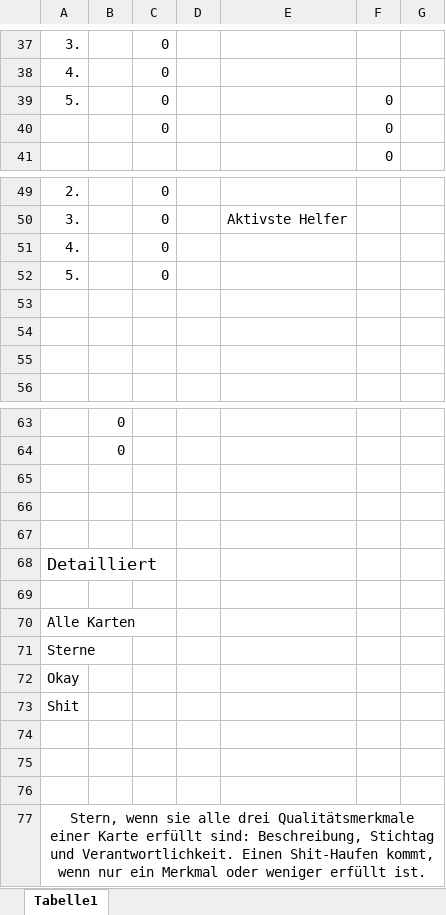
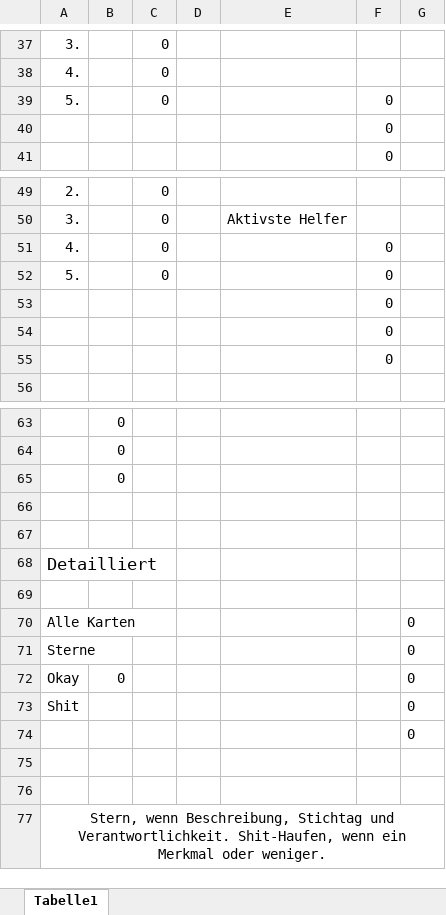
Before and after one commit to ChristophNetsch/SodisTools, an Excel workbook: trello_report_vorlage.xlsx, sheet Tabelle1, drawn as a sheet; only a part is shown, gaps mark what is left out; values as stored, in another font and other column widths than the file's, no borders; charts and pictures not drawn; removed rows and columns are numbered as before the commit, all else as after; the diff names each change by its address in the sheet, - before the commit and + after, or states it on an @@ line.

```diff
--- a/trello_report_vorlage.xlsx (sheet Tabelle1)
+++ b/trello_report_vorlage.xlsx (sheet Tabelle1)
-C40: 0
+C40: (empty)
-F51:F55: (empty)
+F51:F55: 0
-B65: (empty)
+B65: 0
-G70:G73: (empty)
+G70:G73: 0
-B72: (empty)
+B72: 0
+row 74:  |  |  |  |  |  | 0
-row 76: (empty)
-A77: Stern, wenn sie alle drei Qualitätsmerkmale einer Karte erfüllt sind: Beschreibung, Stichtag und Verantwortlichkeit. Einen Shit-Haufen kommt, wenn nur ein Merkmal oder weniger erfüllt ist.
+A77: Stern, wenn Beschreibung, Stichtag und Verantwortlichkeit. Shit-Haufen, wenn ein Merkmal oder weniger.
```
Also changed, not shown: charts or pictures, report_folder/report_0_gruppentreffen.xlsx, report_folder/report_1.b_vorstand.xlsx, 17 other files.
